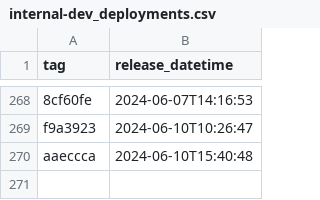
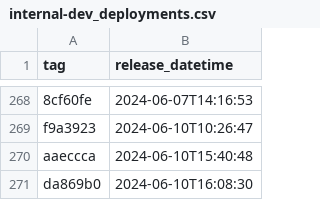
Before and after one commit to NHSDigital/eps-prescription-status-update-api, a CSV file: _data/internal-dev_deployments.csv, drawn as a sheet; only a part is shown, gaps mark what is left out; the diff names each change by its address in the sheet, - before the commit and + after, or states it on an @@ line.

```diff
--- a/_data/internal-dev_deployments.csv
+++ b/_data/internal-dev_deployments.csv
+row 271: da869b0 | 2024-06-10T16:08:30
```
Also changed, not shown: 1 other file.
